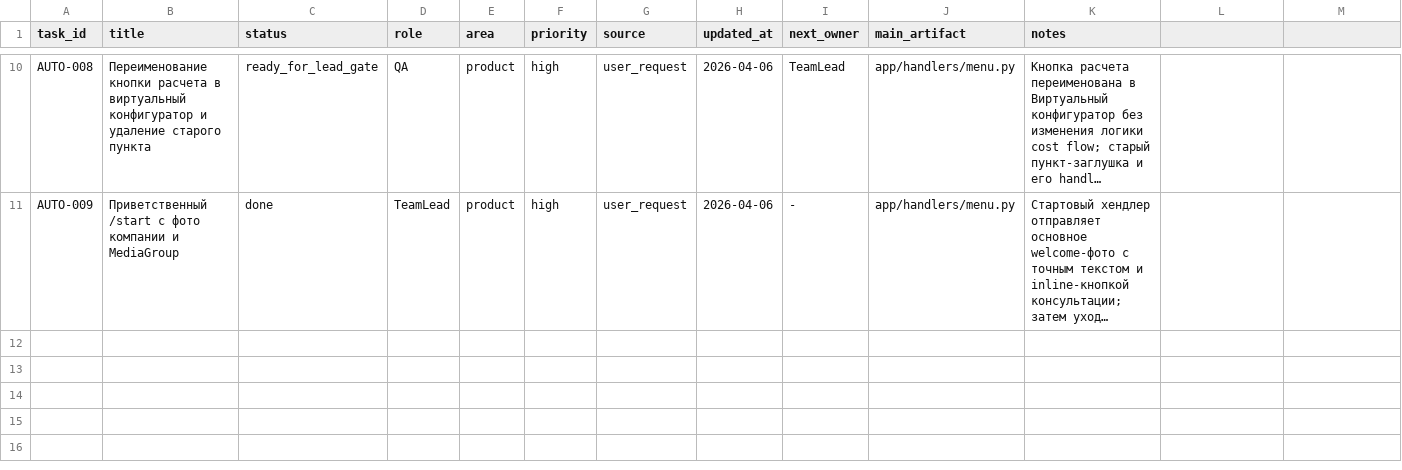
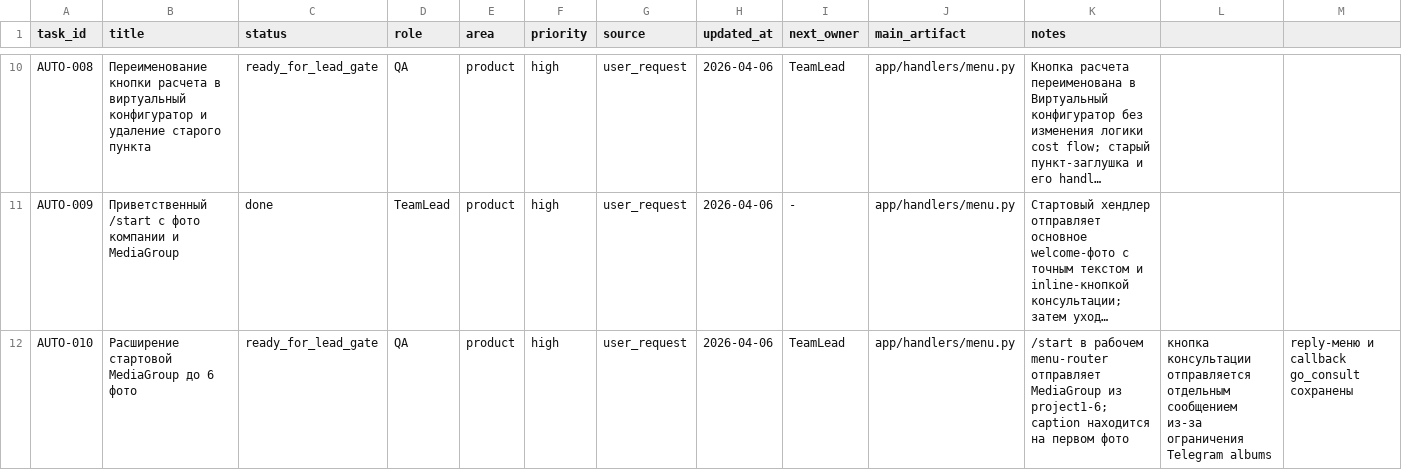
Before and after one commit to desert-ocean/ALpools, a CSV file: docs/autopilot/tasks/board.csv, drawn as a sheet; only a part is shown, gaps mark what is left out; long unchanged cells end in …; the diff names each change by its address in the sheet, - before the commit and + after, or states it on an @@ line.

Commit message:
Второй вариант приветственного меню

```diff
--- a/docs/autopilot/tasks/board.csv
+++ b/docs/autopilot/tasks/board.csv
+row 12: AUTO-010 | Расширение стартовой MediaGroup до 6 фото | ready_for_lead_gate | QA | product | high | user_request | 2026-04-06 | TeamLead | app/handlers/menu.py | /start в рабочем menu-router отправляет MediaGroup из project1-6; caption находится на первом фото | кнопка консультации отправляется отдельным сообщением из-за ограничения Telegram albums | reply-меню и callback go_consult сохранены
```
Also changed, not shown: 11 other files.
